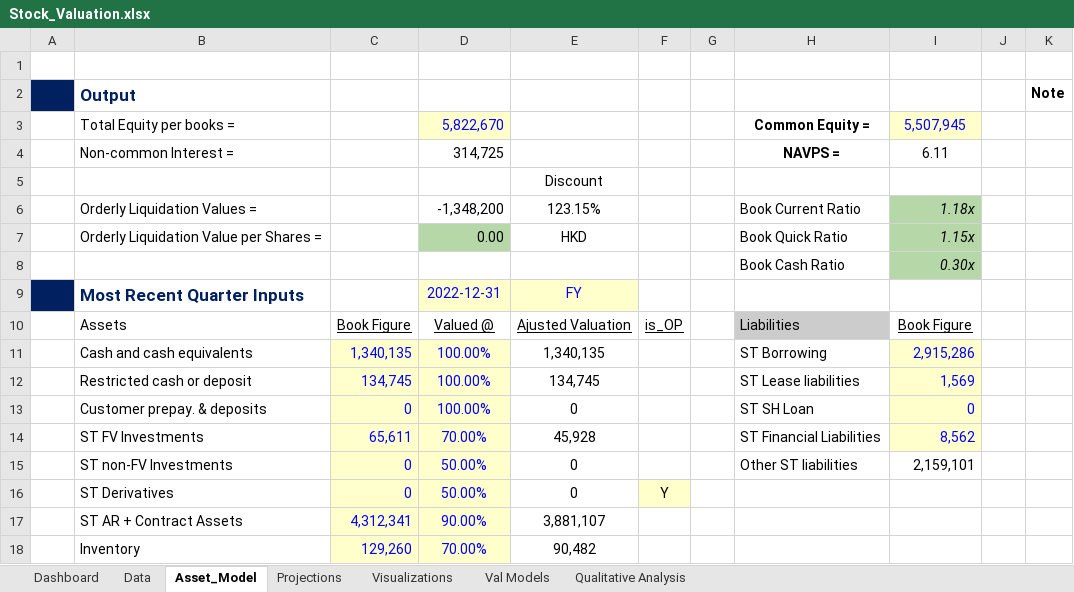
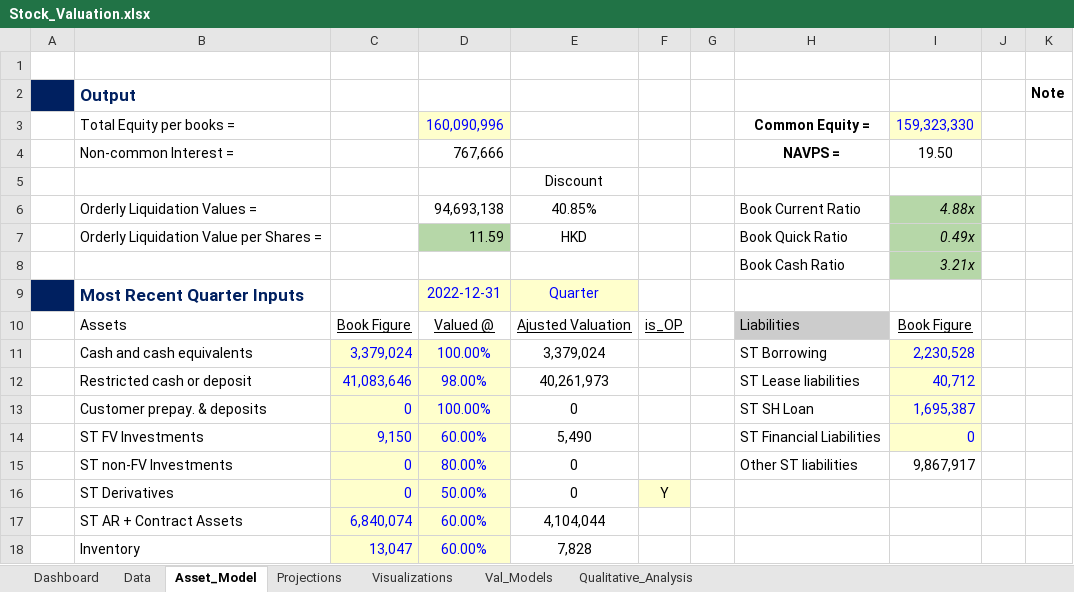
Before and after one commit to JerryChenz/Invest_Proc_v2, an Excel workbook: financial_models/Model_templates/Listed_template/Stock_Valuation.xlsx, sheet Asset_Model, drawn as a sheet; only a part is shown; values as stored, in another font and other column widths than the file's, no borders; the diff covers the shown part only; the diff names each change by its address in the sheet, - before the commit and + after, or states it on an @@ line.

```diff
--- a/financial_models/Model_templates/Listed_template/Stock_Valuation.xlsx (sheet Asset_Model)
+++ b/financial_models/Model_templates/Listed_template/Stock_Valuation.xlsx (sheet Asset_Model)
-sheet tab: Val Models
+sheet tab: Val_Models
-sheet tab: Qualitative Analysis
+sheet tab: Qualitative_Analysis
-D3: 5,822,670
+D3: 160,090,996
-I3: 5,507,945
+I3: 159,323,330
-D4: 314,725
+D4: 767,666
-I4: 6.11
+I4: 19.50
-D6: -1,348,200
+D6: 94,693,138
-E6: 123.15%
+E6: 40.85%
-I6: 1.18x
+I6: 4.88x
-D7: 0.00
+D7: 11.59
-I7: 1.15x
+I7: 0.49x
-I8: 0.30x
+I8: 3.21x
-E9: FY
+E9: Quarter
-C11: 1,340,135
+C11: 3,379,024
-E11: 1,340,135
+E11: 3,379,024
-I11: 2,915,286
+I11: 2,230,528
-C12: 134,745
+C12: 41,083,646
-D12: 100.00%
+D12: 98.00%
-E12: 134,745
+E12: 40,261,973
-I12: 1,569
+I12: 40,712
-I13: 0
+I13: 1,695,387
-C14: 65,611
+C14: 9,150
-D14: 70.00%
+D14: 60.00%
-E14: 45,928
+E14: 5,490
-I14: 8,562
+I14: 0
-D15: 50.00%
+D15: 80.00%
-I15: 2,159,101
+I15: 9,867,917
-C17: 4,312,341
+C17: 6,840,074
-D17: 90.00%
+D17: 60.00%
-E17: 3,881,107
+E17: 4,104,044
-C18: 129,260
+C18: 13,047
-D18: 70.00%
+D18: 60.00%
-E18: 90,482
+E18: 7,828
```
Also changed, not shown: 22 added rows, 19 removed rows, 1 moved row and 40 edited cells elsewhere in this sheet, sheet Projections, sheet Val_Models, sheet Visualizations, sheet Data, sheet Dashboard, sheet Qualitative_Analysis, formulas that keep their value, charts or pictures, financial_models/Opportunities/0083.HK_Stock_Valuation.xlsx, financial_models/Opportunities/0710.HK_Stock_Valuation.xlsx, 2 other files.
